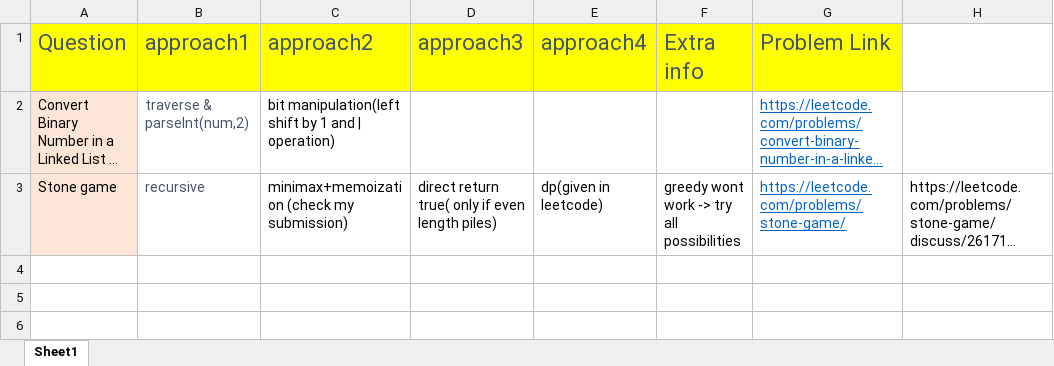
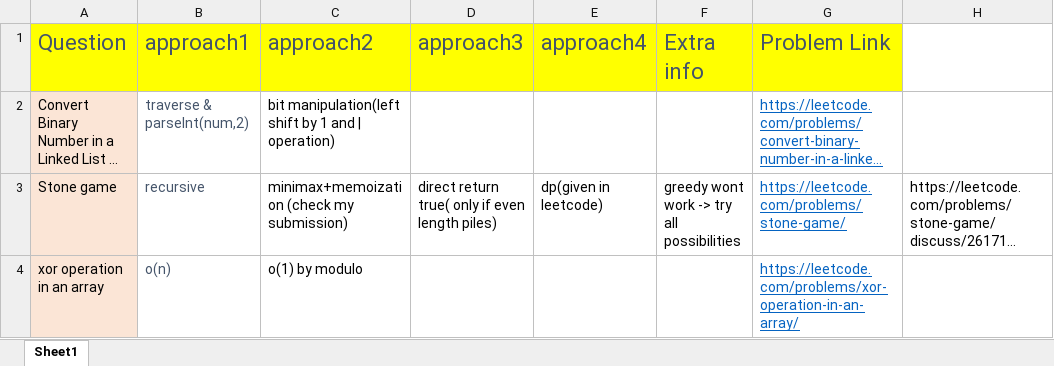
Before and after one commit to aksharkashyap/DSALGO, an Excel workbook: Applications/QuestionListWithApproaches.xlsx, sheet Sheet1, drawn as a sheet; long unchanged cells end in …; values as stored, in another font and other column widths than the file's, no borders; the diff names each change by its address in the sheet, - before the commit and + after, or states it on an @@ line.

```diff
--- a/Applications/QuestionListWithApproaches.xlsx (sheet Sheet1)
+++ b/Applications/QuestionListWithApproaches.xlsx (sheet Sheet1)
+row 4: xor operation in an array | o(n) | o(1) by modulo |  |  |  | https://leetcode.com/problems/xor-operation-in-an-array/
```
Also changed, not shown: 2 other files.
